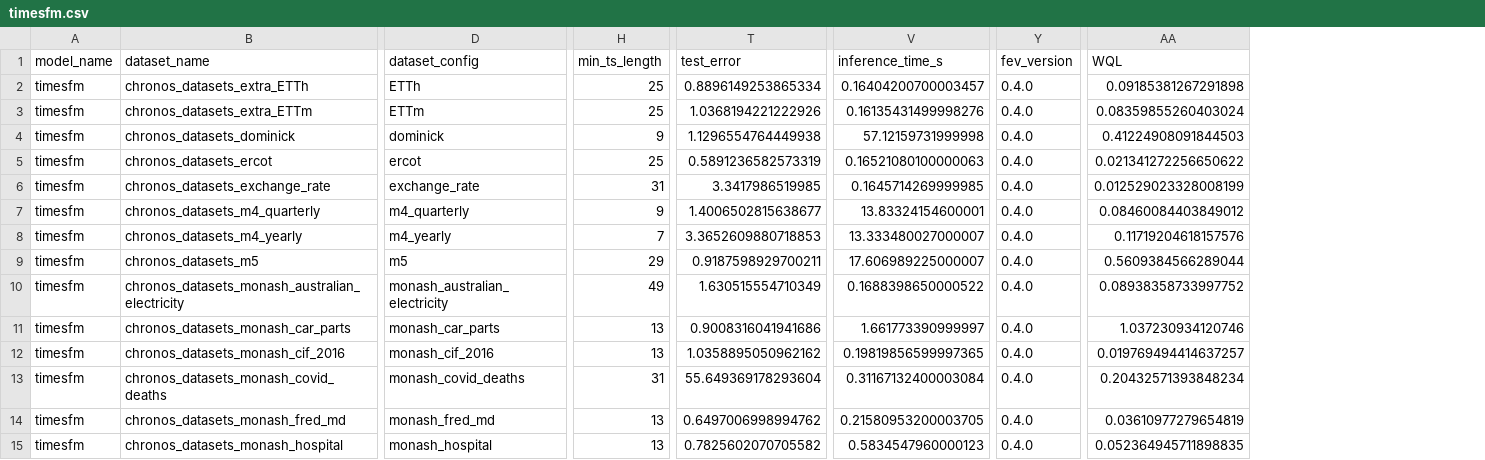
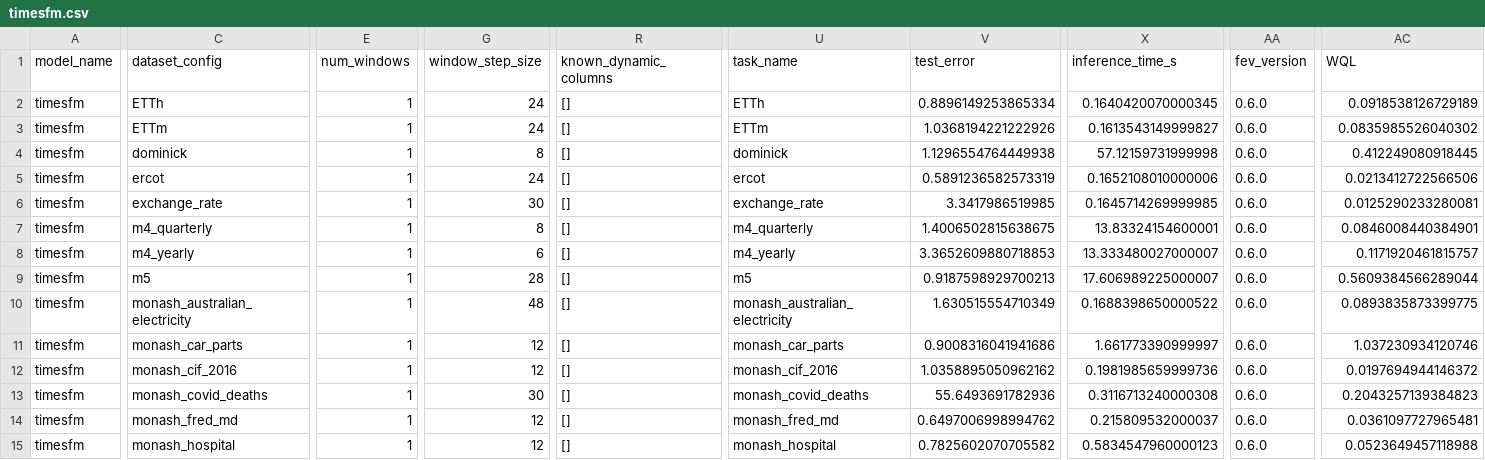
Before and after one commit to autogluon/fev, a CSV file: benchmarks/chronos_zeroshot/results/timesfm.csv, drawn as a sheet; only a part is shown, gaps mark what is left out; removed rows and columns are numbered as before the commit, all else as after; the diff covers the shown part only; the diff names each change by its address in the sheet, - before the commit and + after, or states it on an @@ line.

```diff
--- a/benchmarks/chronos_zeroshot/results/timesfm.csv
+++ b/benchmarks/chronos_zeroshot/results/timesfm.csv
-column B (dataset_name), rows 2-15: chronos_datasets_extra_ETTh | chronos_datasets_extra_ETTm | chronos_datasets_dominick | chronos_datasets_ercot | chronos_datasets_exchange_rate | chronos_datasets_m4_quarterly | chronos_datasets_m4_yearly | chronos_datasets_m5 | chronos_datasets_monash_australian_electricity | chronos_datasets_monash_car_parts | chronos_datasets_monash_cif_2016 | chronos_datasets_monash_covid_deaths | chronos_datasets_monash_fred_md | chronos_datasets_monash_hospital
+column E (num_windows), rows 2-15: all 1
+column G (window_step_size), rows 2-15: 24 | 24 | 8 | 24 | 30 | 8 | 6 | 28 | 48 | 12 | 12 | 30 | 12 | 12
-column H (min_ts_length), rows 2-15: 25 | 25 | 9 | 25 | 31 | 9 | 7 | 29 | 49 | 13 | 13 | 31 | 13 | 13
+column R (known_dynamic_columns), rows 2-15: all []
+column U (task_name), rows 2-15: ETTh | ETTm | dominick | ercot | exchange_rate | m4_quarterly | m4_yearly | m5 | monash_australian_electricity | monash_car_parts | monash_cif_2016 | monash_covid_deaths | monash_fred_md | monash_hospital
-X2 (inference_time_s): 0.16404200700003457
+X2 (inference_time_s): 0.1640420070000345
-AA2:AA15 (fev_version): 0.4.0
+AA2:AA15 (fev_version): 0.6.0
-AC2 (WQL): 0.09185381267291898
+AC2 (WQL): 0.0918538126729189
-X3 (inference_time_s): 0.16135431499998276
+X3 (inference_time_s): 0.1613543149999827
-AC3 (WQL): 0.08359855260403024
+AC3 (WQL): 0.0835985526040302
-AC4 (WQL): 0.41224908091844503
+AC4 (WQL): 0.412249080918445
-X5 (inference_time_s): 0.16521080100000063
+X5 (inference_time_s): 0.1652108010000006
-AC5 (WQL): 0.021341272256650622
+AC5 (WQL): 0.0213412722566506
-AC6 (WQL): 0.012529023328008199
+AC6 (WQL): 0.0125290233280081
-V7 (test_error): 1.4006502815638677
+V7 (test_error): 1.4006502815638675
-AC7 (WQL): 0.08460084403849012
+AC7 (WQL): 0.0846008440384901
-AC8 (WQL): 0.11719204618157576
+AC8 (WQL): 0.1171920461815757
-V9 (test_error): 0.9187598929700211
+V9 (test_error): 0.9187598929700213
-AC10 (WQL): 0.08938358733997752
+AC10 (WQL): 0.0893835873399775
-X12 (inference_time_s): 0.19819856599997365
+X12 (inference_time_s): 0.1981985659999736
-AC12 (WQL): 0.019769494414637257
+AC12 (WQL): 0.0197694944146372
-V13 (test_error): 55.649369178293604
+V13 (test_error): 55.6493691782936
-X13 (inference_time_s): 0.31167132400003084
+X13 (inference_time_s): 0.3116713240000308
-AC13 (WQL): 0.20432571393848234
+AC13 (WQL): 0.2043257139384823
-X14 (inference_time_s): 0.21580953200003705
+X14 (inference_time_s): 0.215809532000037
-AC14 (WQL): 0.03610977279654819
+AC14 (WQL): 0.0361097727965481
-AC15 (WQL): 0.052364945711898835
+AC15 (WQL): 0.0523649457118988
```
Also changed, not shown: 44 edited cells elsewhere in this file, benchmarks/chronos_zeroshot/results/auto_ets.csv, benchmarks/chronos_zeroshot/results/chronos_bolt_small.csv, 24 other files.
